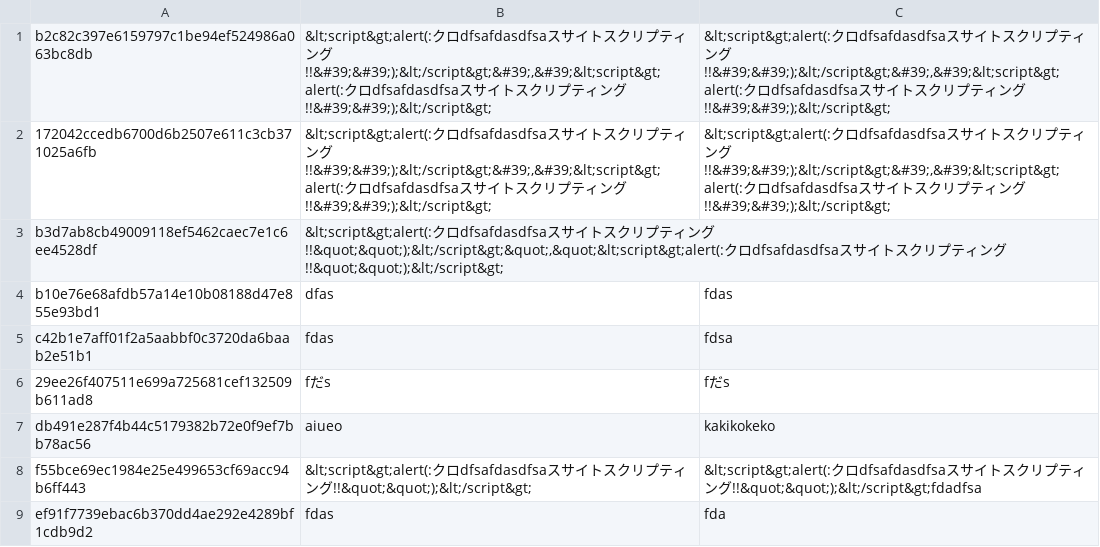
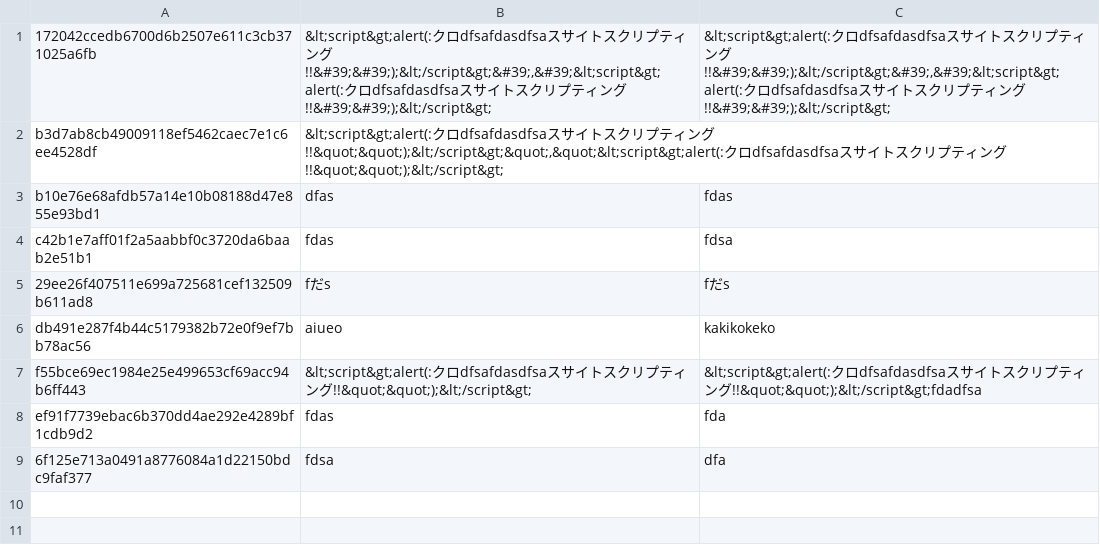
Before and after one commit to asahifuke/try_sinatra, a CSV file: data.csv, drawn as a sheet.

```diff
--- a/data.csv
+++ b/data.csv
@@ -1,2 +1 @@
-b2c82c397e6159797c1be94ef524986a063bc8db,"&lt;script&gt;alert(:クロdfsafdasdfsaスサイトスクリプティング!!&#39;&#39;);&lt;/script&gt;&#39;,&#39;&lt;script&gt;alert(:クロdfsafdasdfsaスサイトスクリプティング!!&#39;&#39;);&lt;/script&gt;","&lt;script&gt;alert(:クロdfsafdasdfsaスサイトスクリプティング!!&#39;&#39;);&lt;/script&gt;&#39;,&#39;&lt;script&gt;alert(:クロdfsafdasdfsaスサイトスクリプティング!!&#39;&#39;);&lt;/script&gt;"
 172042ccedb6700d6b2507e611c3cb371025a6fb,"&lt;script&gt;alert(:クロdfsafdasdfsaスサイトスクリプティング!!&#39;&#39;);&lt;/script&gt;&#39;,&#39;&lt;script&gt;alert(:クロdfsafdasdfsaスサイトスクリプティング!!&#39;&#39;);&lt;/script&gt;","&lt;script&gt;alert(:クロdfsafdasdfsaスサイトスクリプティング!!&#39;&#39;);&lt;/script&gt;&#39;,&#39;&lt;script&gt;alert(:クロdfsafdasdfsaスサイトスクリプティング!!&#39;&#39;);&lt;/script&gt;"
@@ -9 +8,2 @@ f55bce69ec1984e25e499653cf69acc94b6ff443,&lt;script&gt;alert(:クロdfsafdasdfsa
 ef91f7739ebac6b370dd4ae292e4289bf1cdb9d2,fdas,fda
+6f125e713a0491a8776084a1d22150bdc9faf377,fdsa,dfa
```
Also changed, not shown: 2 other files.
